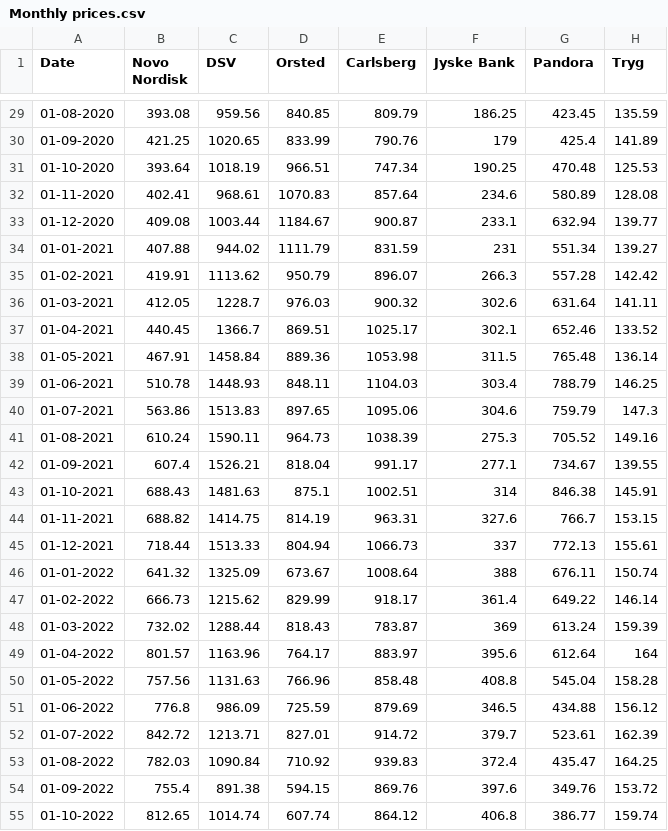
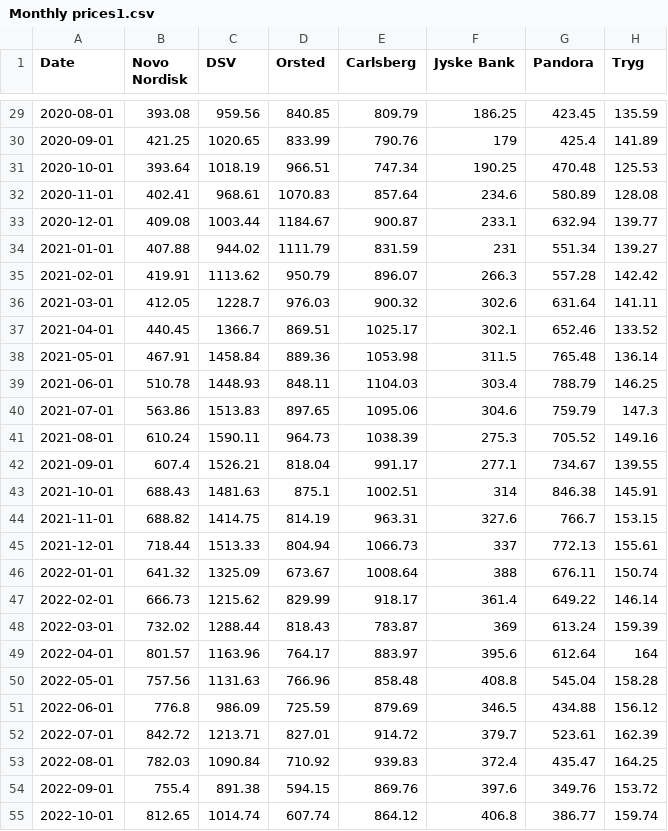
Before and after one commit to NumEconCopenhagen/projects-2023-mmj, a CSV file: dataproject/Monthly prices1.csv (was dataproject/Monthly prices.csv), drawn as a sheet; only a part is shown, gaps mark what is left out; the diff covers the shown part only.

```diff
--- a/dataproject/Monthly prices.csv
+++ b/dataproject/Monthly prices1.csv
@@ -29,27 +29,27 @@ Date;Novo Nordisk;DSV;Orsted;Carlsberg;Jyske Bank;Pandora;Tryg
-01-08-2020;393.08;959.56;840.85;809.79;186.25;423.45;135.59
-01-09-2020;421.25;1020.65;833.99;790.76;179;425.4;141.89
-01-10-2020;393.64;1018.19;966.51;747.34;190.25;470.48;125.53
-01-11-2020;402.41;968.61;1070.83;857.64;234.6;580.89;128.08
-01-12-2020;409.08;1003.44;1184.67;900.87;233.1;632.94;139.77
-01-01-2021;407.88;944.02;1111.79;831.59;231;551.34;139.27
-01-02-2021;419.91;1113.62;950.79;896.07;266.3;557.28;142.42
-01-03-2021;412.05;1228.7;976.03;900.32;302.6;631.64;141.11
-01-04-2021;440.45;1366.7;869.51;1025.17;302.1;652.46;133.52
-01-05-2021;467.91;1458.84;889.36;1053.98;311.5;765.48;136.14
-01-06-2021;510.78;1448.93;848.11;1104.03;303.4;788.79;146.25
-01-07-2021;563.86;1513.83;897.65;1095.06;304.6;759.79;147.3
-01-08-2021;610.24;1590.11;964.73;1038.39;275.3;705.52;149.16
-01-09-2021;607.4;1526.21;818.04;991.17;277.1;734.67;139.55
-01-10-2021;688.43;1481.63;875.1;1002.51;314;846.38;145.91
-01-11-2021;688.82;1414.75;814.19;963.31;327.6;766.7;153.15
-01-12-2021;718.44;1513.33;804.94;1066.73;337;772.13;155.61
-01-01-2022;641.32;1325.09;673.67;1008.64;388;676.11;150.74
-01-02-2022;666.73;1215.62;829.99;918.17;361.4;649.22;146.14
-01-03-2022;732.02;1288.44;818.43;783.87;369;613.24;159.39
-01-04-2022;801.57;1163.96;764.17;883.97;395.6;612.64;164
-01-05-2022;757.56;1131.63;766.96;858.48;408.8;545.04;158.28
-01-06-2022;776.8;986.09;725.59;879.69;346.5;434.88;156.12
-01-07-2022;842.72;1213.71;827.01;914.72;379.7;523.61;162.39
-01-08-2022;782.03;1090.84;710.92;939.83;372.4;435.47;164.25
-01-09-2022;755.4;891.38;594.15;869.76;397.6;349.76;153.72
-01-10-2022;812.65;1014.74;607.74;864.12;406.8;386.77;159.74
+2020-08-01;393.08;959.56;840.85;809.79;186.25;423.45;135.59
+2020-09-01;421.25;1020.65;833.99;790.76;179;425.4;141.89
+2020-10-01;393.64;1018.19;966.51;747.34;190.25;470.48;125.53
+2020-11-01;402.41;968.61;1070.83;857.64;234.6;580.89;128.08
+2020-12-01;409.08;1003.44;1184.67;900.87;233.1;632.94;139.77
+2021-01-01;407.88;944.02;1111.79;831.59;231;551.34;139.27
+2021-02-01;419.91;1113.62;950.79;896.07;266.3;557.28;142.42
+2021-03-01;412.05;1228.7;976.03;900.32;302.6;631.64;141.11
+2021-04-01;440.45;1366.7;869.51;1025.17;302.1;652.46;133.52
+2021-05-01;467.91;1458.84;889.36;1053.98;311.5;765.48;136.14
+2021-06-01;510.78;1448.93;848.11;1104.03;303.4;788.79;146.25
+2021-07-01;563.86;1513.83;897.65;1095.06;304.6;759.79;147.3
+2021-08-01;610.24;1590.11;964.73;1038.39;275.3;705.52;149.16
+2021-09-01;607.4;1526.21;818.04;991.17;277.1;734.67;139.55
+2021-10-01;688.43;1481.63;875.1;1002.51;314;846.38;145.91
+2021-11-01;688.82;1414.75;814.19;963.31;327.6;766.7;153.15
+2021-12-01;718.44;1513.33;804.94;1066.73;337;772.13;155.61
+2022-01-01;641.32;1325.09;673.67;1008.64;388;676.11;150.74
+2022-02-01;666.73;1215.62;829.99;918.17;361.4;649.22;146.14
+2022-03-01;732.02;1288.44;818.43;783.87;369;613.24;159.39
+2022-04-01;801.57;1163.96;764.17;883.97;395.6;612.64;164
+2022-05-01;757.56;1131.63;766.96;858.48;408.8;545.04;158.28
+2022-06-01;776.8;986.09;725.59;879.69;346.5;434.88;156.12
+2022-07-01;842.72;1213.71;827.01;914.72;379.7;523.61;162.39
+2022-08-01;782.03;1090.84;710.92;939.83;372.4;435.47;164.25
+2022-09-01;755.4;891.38;594.15;869.76;397.6;349.76;153.72
+2022-10-01;812.65;1014.74;607.74;864.12;406.8;386.77;159.74
```
Also changed, not shown: 33 edited cells elsewhere in this file.
